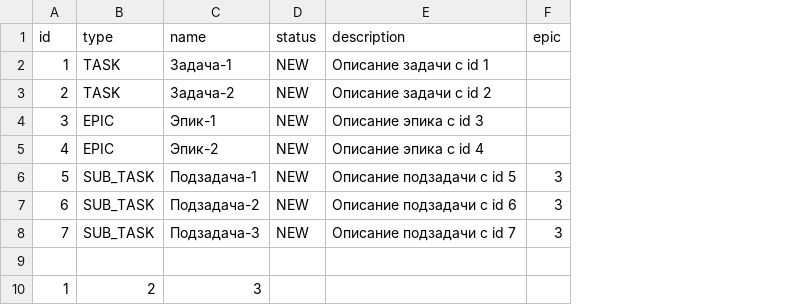
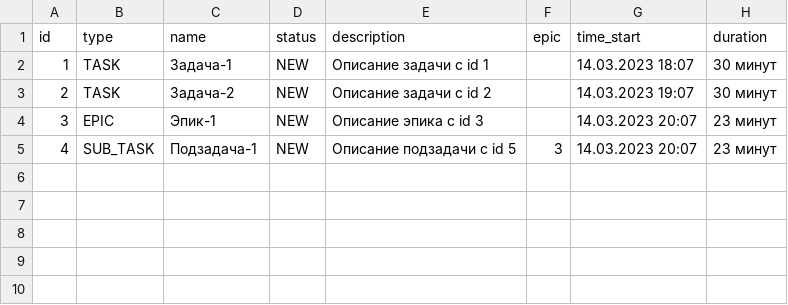
Before and after one commit to AveryanovDmitry/java-kanban, a CSV file: src/com/praktikum/app/services/inFileManager/test.csv, drawn as a sheet; removed rows and columns are numbered as before the commit, all else as after; the diff names each change by its address in the sheet, - before the commit and + after, or states it on an @@ line.

```diff
--- a/src/com/praktikum/app/services/inFileManager/test.csv
+++ b/src/com/praktikum/app/services/inFileManager/test.csv
+column G (time_start), rows 2-5: 14.03.2023 18:07 | 14.03.2023 19:07 | 14.03.2023 20:07 | 14.03.2023 20:07
+column H (duration), rows 2-5: 30 минут | 30 минут | 23 минут | 23 минут
-row 5: 4 | EPIC | Эпик-2 | NEW | Описание эпика с id 4
-A5 (id): 5
+A5 (id): 4
-row 7: 6 | SUB_TASK | Подзадача-2 | NEW | Описание подзадачи с id 6 | 3
-row 8: 7 | SUB_TASK | Подзадача-3 | NEW | Описание подзадачи с id 7 | 3
-row 9: (empty)
-row 10: 1 | 2 | 3
```
Also changed, not shown: 12 other files.
